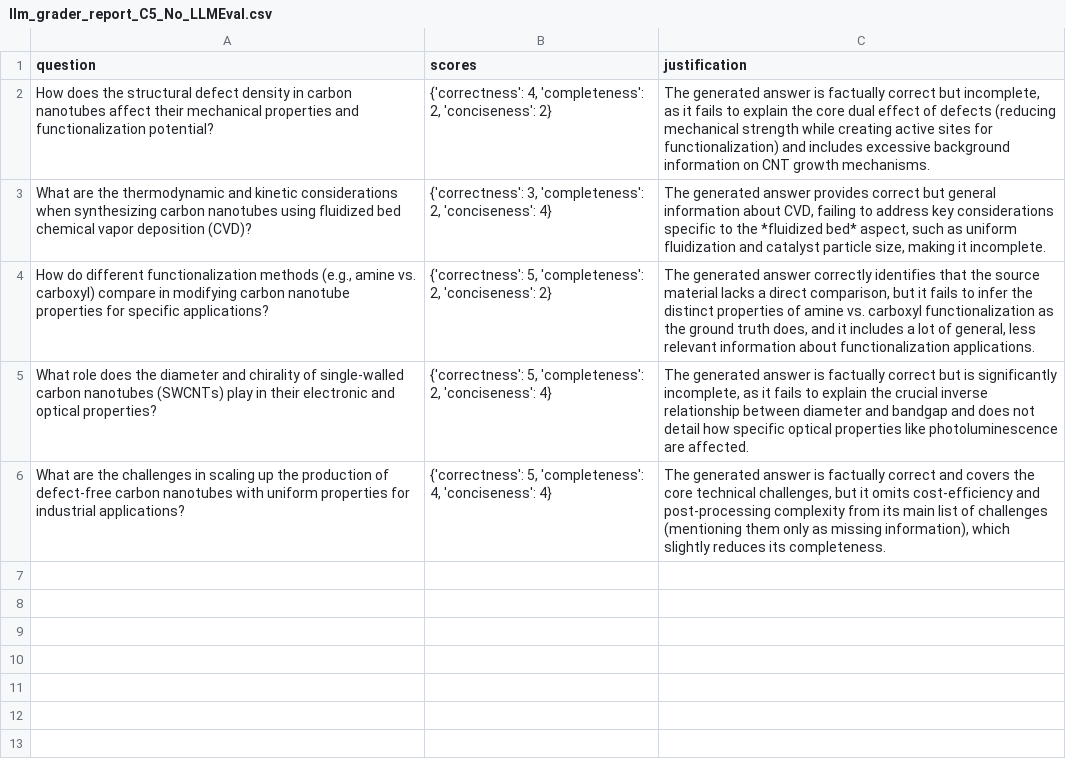
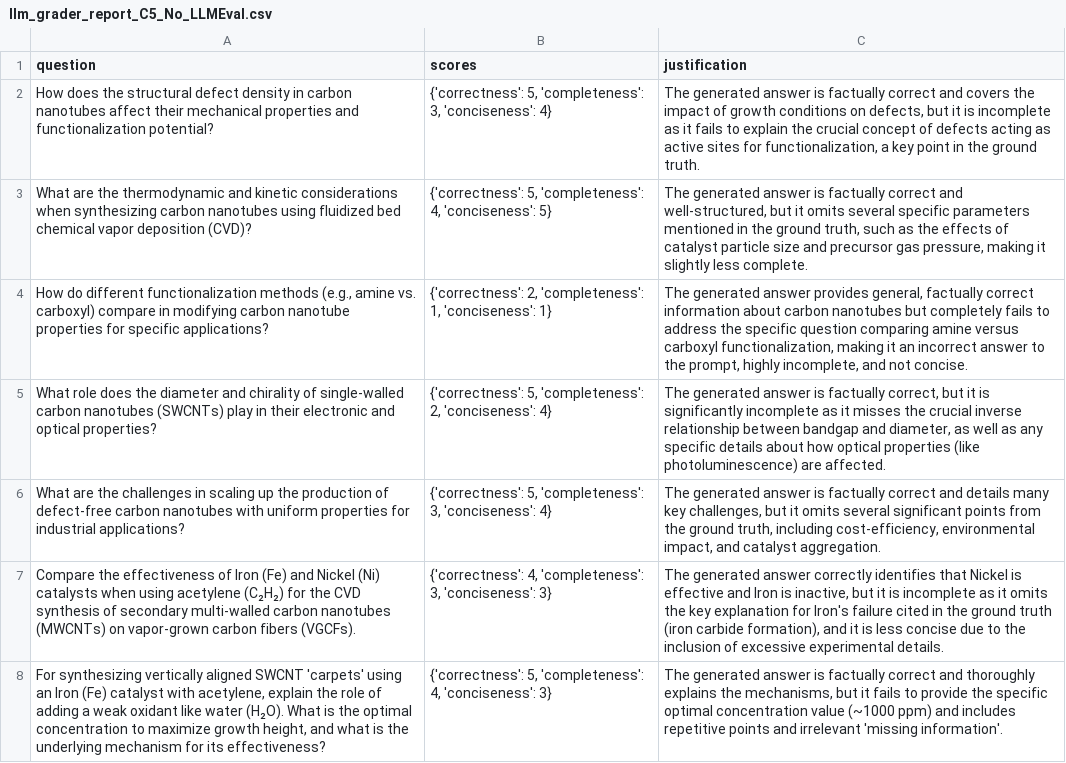
Before and after one commit to mahadyRayhan/ARES_VIDURA, a CSV file: Reasoning-RAG/rag-eval/ablation_evaluation_reports/raw_data/llm_grader_report_C5_No_LLMEval.csv, drawn as a sheet.

```diff
--- a/Reasoning-RAG/rag-eval/ablation_evaluation_reports/raw_data/llm_grader_report_C5_No_LLMEval.csv
+++ b/Reasoning-RAG/rag-eval/ablation_evaluation_reports/raw_data/llm_grader_report_C5_No_LLMEval.csv
@@ -1,6 +1,8 @@
 question,scores,justification
-How does the structural defect density in carbon nanotubes affect their mechanical properties and functionalization potential?,"{'correctness': 4, 'completeness': 2, 'conciseness': 2}","The generated answer is factually correct but incomplete, as it fails to explain the core dual effect of defects (reducing mechanical strength while creating active sites for functionalization) and includes excessive background information on CNT growth mechanisms."
-What are the thermodynamic and kinetic considerations when synthesizing carbon nanotubes using fluidized bed chemical vapor deposition (CVD)?,"{'correctness': 3, 'completeness': 2, 'conciseness': 4}","The generated answer provides correct but general information about CVD, failing to address key considerations specific to the *fluidized bed* aspect, such as uniform fluidization and catalyst particle size, making it incomplete."
-"How do different functionalization methods (e.g., amine vs. carboxyl) compare in modifying carbon nanotube properties for specific applications?","{'correctness': 5, 'completeness': 2, 'conciseness': 2}","The generated answer correctly identifies that the source material lacks a direct comparison, but it fails to infer the distinct properties of amine vs. carboxyl functionalization as the ground truth does, and it includes a lot of general, less relevant information about functionalization applications."
-What role does the diameter and chirality of single-walled carbon nanotubes (SWCNTs) play in their electronic and optical properties?,"{'correctness': 5, 'completeness': 2, 'conciseness': 4}","The generated answer is factually correct but is significantly incomplete, as it fails to explain the crucial inverse relationship between diameter and bandgap and does not detail how specific optical properties like photoluminescence are affected."
-What are the challenges in scaling up the production of defect-free carbon nanotubes with uniform properties for industrial applications?,"{'correctness': 5, 'completeness': 4, 'conciseness': 4}","The generated answer is factually correct and covers the core technical challenges, but it omits cost-efficiency and post-processing complexity from its main list of challenges (mentioning them only as missing information), which slightly reduces its completeness."
+How does the structural defect density in carbon nanotubes affect their mechanical properties and functionalization potential?,"{'correctness': 5, 'completeness': 3, 'conciseness': 4}","The generated answer is factually correct and covers the impact of growth conditions on defects, but it is incomplete as it fails to explain the crucial concept of defects acting as active sites for functionalization, a key point in the ground truth."
+What are the thermodynamic and kinetic considerations when synthesizing carbon nanotubes using fluidized bed chemical vapor deposition (CVD)?,"{'correctness': 5, 'completeness': 4, 'conciseness': 5}","The generated answer is factually correct and well-structured, but it omits several specific parameters mentioned in the ground truth, such as the effects of catalyst particle size and precursor gas pressure, making it slightly less complete."
+"How do different functionalization methods (e.g., amine vs. carboxyl) compare in modifying carbon nanotube properties for specific applications?","{'correctness': 2, 'completeness': 1, 'conciseness': 1}","The generated answer provides general, factually correct information about carbon nanotubes but completely fails to address the specific question comparing amine versus carboxyl functionalization, making it an incorrect answer to the prompt, highly incomplete, and not concise."
+What role does the diameter and chirality of single-walled carbon nanotubes (SWCNTs) play in their electronic and optical properties?,"{'correctness': 5, 'completeness': 2, 'conciseness': 4}","The generated answer is factually correct, but it is significantly incomplete as it misses the crucial inverse relationship between bandgap and diameter, as well as any specific details about how optical properties (like photoluminescence) are affected."
+What are the challenges in scaling up the production of defect-free carbon nanotubes with uniform properties for industrial applications?,"{'correctness': 5, 'completeness': 3, 'conciseness': 4}","The generated answer is factually correct and details many key challenges, but it omits several significant points from the ground truth, including cost-efficiency, environmental impact, and catalyst aggregation."
+Compare the effectiveness of Iron (Fe) and Nickel (Ni) catalysts when using acetylene (C₂H₂) for the CVD synthesis of secondary multi-walled carbon nanotubes (MWCNTs) on vapor-grown carbon fibers (VGCFs).,"{'correctness': 4, 'completeness': 3, 'conciseness': 3}","The generated answer correctly identifies that Nickel is effective and Iron is inactive, but it is incomplete as it omits the key explanation for Iron's failure cited in the ground truth (iron carbide formation), and it is less concise due to the inclusion of excessive experimental details."
+"For synthesizing vertically aligned SWCNT 'carpets' using an Iron (Fe) catalyst with acetylene, explain the role of adding a weak oxidant like water (H₂O). What is the optimal concentration to maximize growth height, and what is the underlying mechanism for its effectiveness?","{'correctness': 5, 'completeness': 4, 'conciseness': 3}","The generated answer is factually correct and thoroughly explains the mechanisms, but it fails to provide the specific optimal concentration value (~1000 ppm) and includes repetitive points and irrelevant 'missing information'."
```
Also changed, not shown: Reasoning-RAG/ablation_study_results.csv, Reasoning-RAG/rag-eval/ablation_evaluation_reports/raw_data/llm_grader_report_C3_No_MultiHop.csv, 53 other files.
